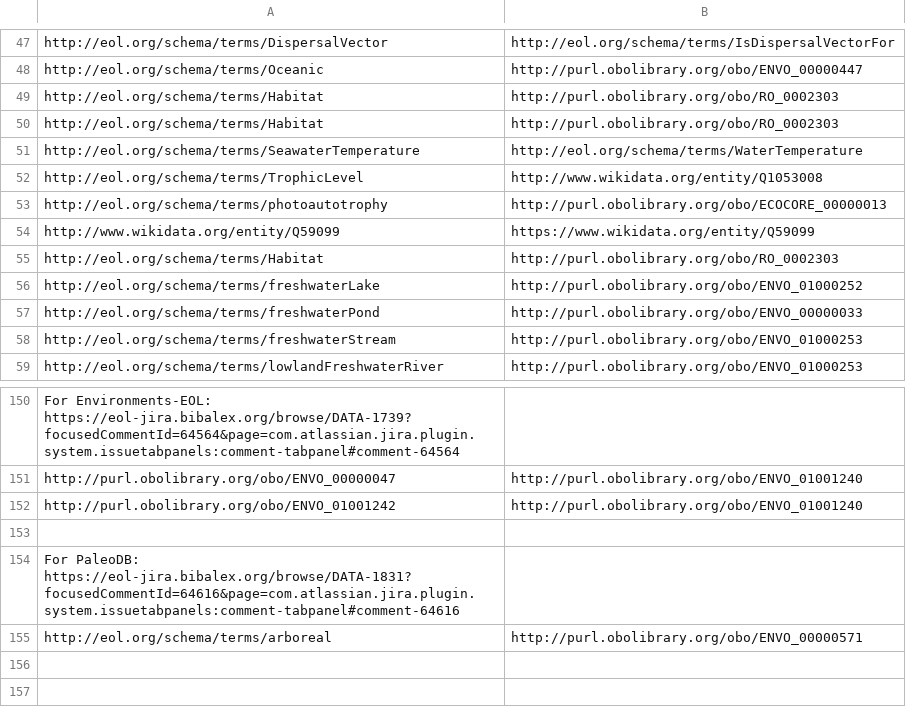
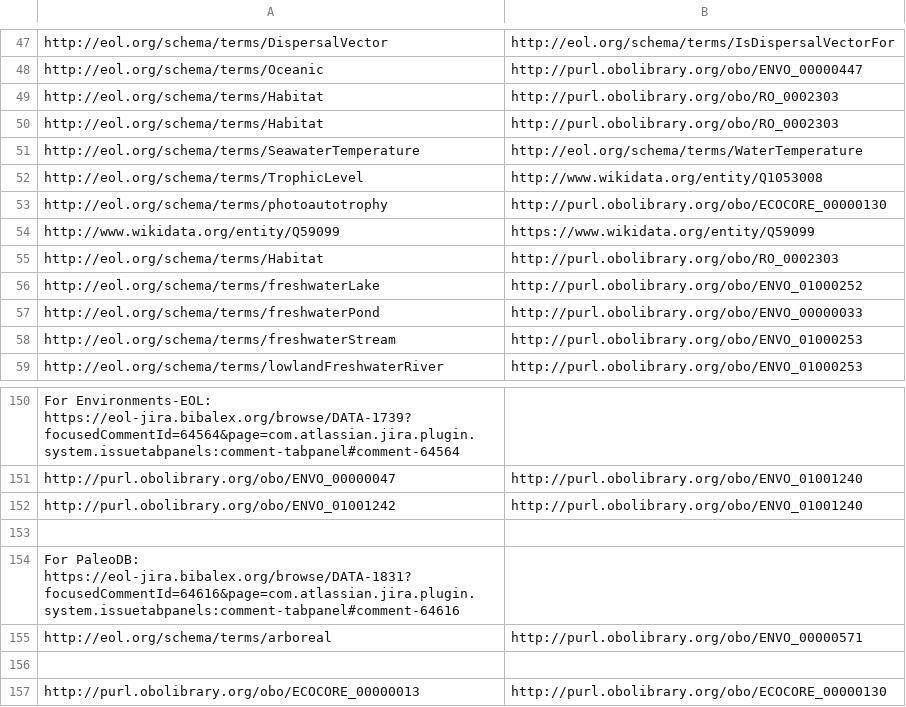
Before and after one commit to eliagbayani/EOL-connector-data-files, a TSV file: Terms_remapped/DATA_1841_terms_remapped.tsv, drawn as a sheet; only a part is shown, gaps mark what is left out.

Commit message:
typo fix

```diff
--- a/Terms_remapped/DATA_1841_terms_remapped.tsv
+++ b/Terms_remapped/DATA_1841_terms_remapped.tsv
@@ -52,3 +52,3 @@ http://eol.org/schema/terms/SeawaterTemperature	http://eol.org/schema/terms/Wate
 http://eol.org/schema/terms/TrophicLevel	http://www.wikidata.org/entity/Q1053008
-http://eol.org/schema/terms/photoautotrophy	http://purl.obolibrary.org/obo/ECOCORE_00000013
+http://eol.org/schema/terms/photoautotrophy	http://purl.obolibrary.org/obo/ECOCORE_00000130
 http://www.wikidata.org/entity/Q59099	https://www.wikidata.org/entity/Q59099
@@ -155 +155,3 @@ For PaleoDB: https://eol-jira.bibalex.org/browse/DATA-1831?focusedCommentId=6461
 http://eol.org/schema/terms/arboreal	http://purl.obolibrary.org/obo/ENVO_00000571
+
+http://purl.obolibrary.org/obo/ECOCORE_00000013	http://purl.obolibrary.org/obo/ECOCORE_00000130
```
